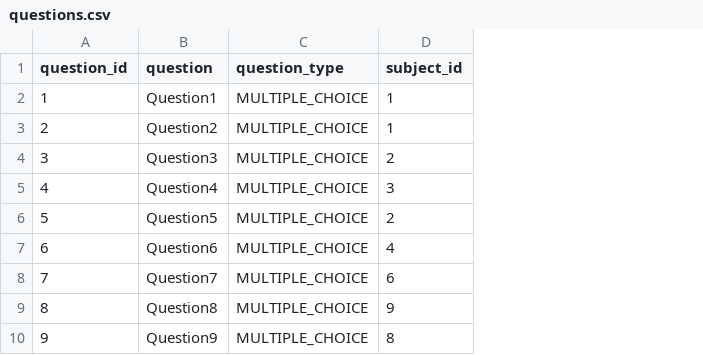
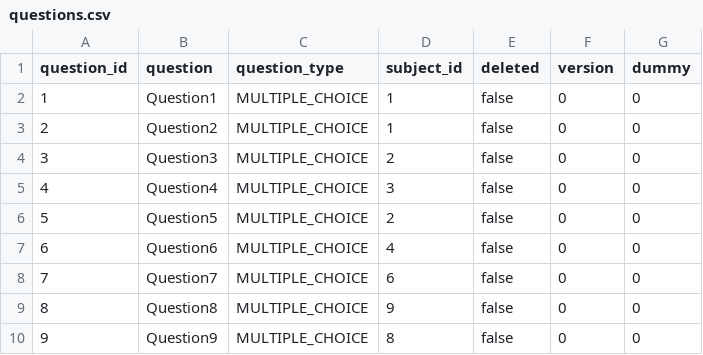
Before and after one commit to mrmroski/testing-service, a CSV file: src/main/resources/liquibase/data/questions.csv, drawn as a sheet; the diff names each change by its address in the sheet, - before the commit and + after, or states it on an @@ line.

```diff
--- a/src/main/resources/liquibase/data/questions.csv
+++ b/src/main/resources/liquibase/data/questions.csv
+column E (deleted), rows 2-10: all false
+column F (version), rows 2-10: all 0
+column G (dummy), rows 2-10: all 0
```
Also changed, not shown: src/main/resources/liquibase/data/answers.csv, src/main/resources/liquibase/data/exam_question.csv, 50 other files.
